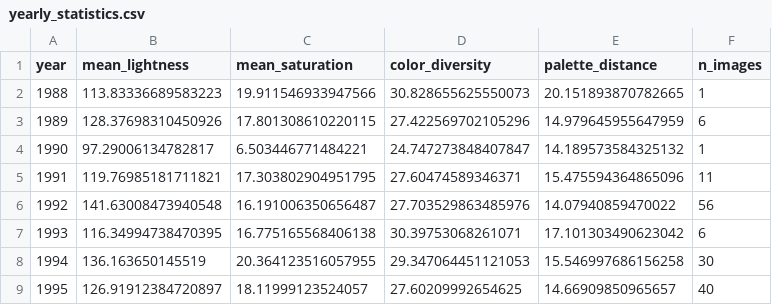
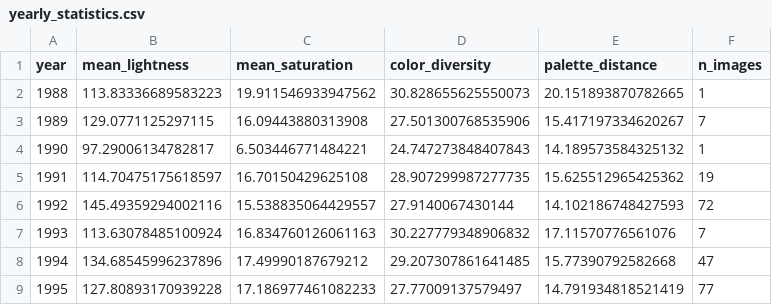
Before and after one commit to richienod0llar/css_project, a CSV file: chromatic_analysis_output/yearly_statistics.csv, drawn as a sheet; only a part is shown; the diff covers the shown part only.

```diff
--- a/chromatic_analysis_output/yearly_statistics.csv
+++ b/chromatic_analysis_output/yearly_statistics.csv
@@ -1,9 +1,9 @@
 year,mean_lightness,mean_saturation,color_diversity,palette_distance,n_images
-1988,113.83336689583223,19.911546933947566,30.828655625550073,20.151893870782665,1
-1989,128.37698310450926,17.801308610220115,27.422569702105296,14.979645955647959,6
-1990,97.29006134782817,6.503446771484221,24.747273848407847,14.189573584325132,1
-1991,119.76985181711821,17.303802904951795,27.60474589346371,15.475594364865096,11
-1992,141.63008473940548,16.191006350656487,27.703529863485976,14.07940859470022,56
-1993,116.34994738470395,16.775165568406138,30.39753068261071,17.101303490623042,6
-1994,136.163650145519,20.364123516057955,29.347064451121053,15.546997686156258,30
-1995,126.91912384720897,18.11999123524057,27.60209992654625,14.66909850965657,40
+1988,113.83336689583223,19.911546933947562,30.828655625550073,20.151893870782665,1
+1989,129.0771125297115,16.09443880313908,27.501300768535906,15.417197334620267,7
+1990,97.29006134782817,6.503446771484221,24.747273848407843,14.189573584325132,1
+1991,114.70475175618597,16.70150429625108,28.907299987277735,15.625512965425362,19
+1992,145.49359294002116,15.538835064429557,27.9140067430144,14.102186748427593,72
+1993,113.63078485100924,16.834760126061163,30.227779348906832,17.11570776561076,7
+1994,134.68545996237896,17.49990187679212,29.207307861641485,15.77390792582668,47
+1995,127.80893170939228,17.186977461082233,27.77009137579497,14.791934818521419,77
```
Also changed, not shown: 140 edited cells elsewhere in this file, chromatic_analysis_output/designer_analysis.csv, chromatic_analysis_output/palette_by_year.csv, 12 other files.
